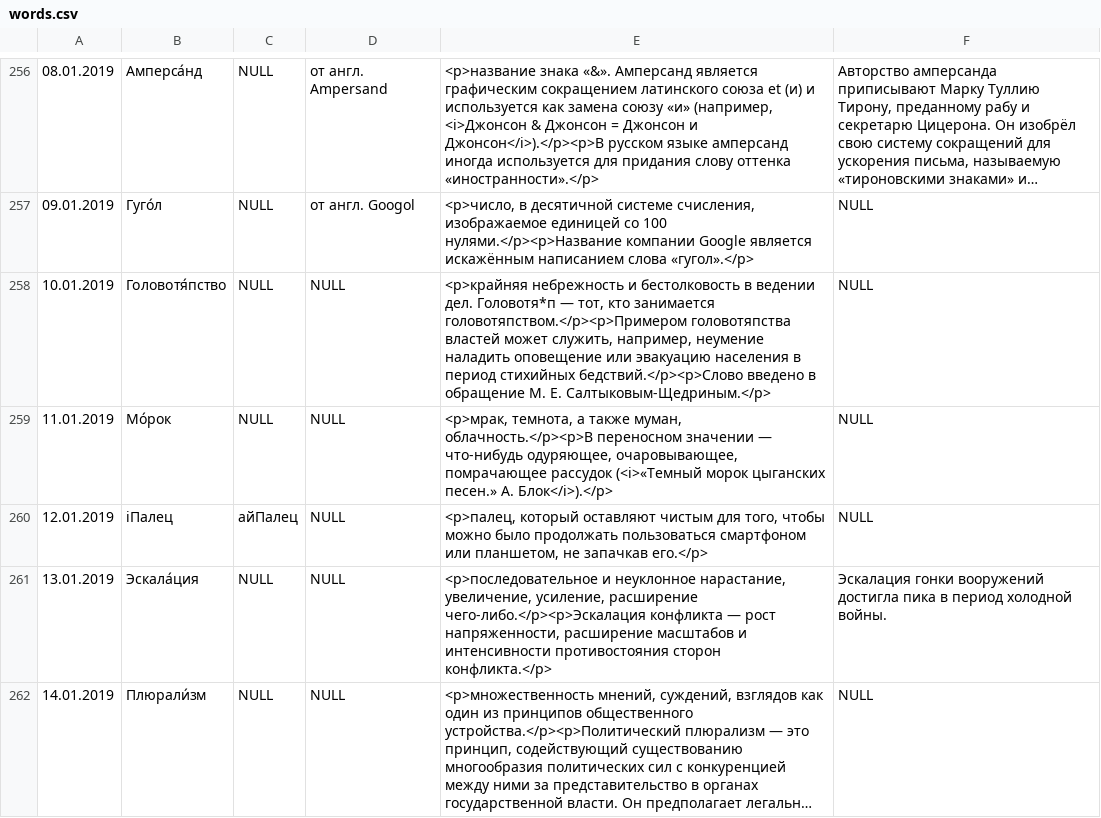
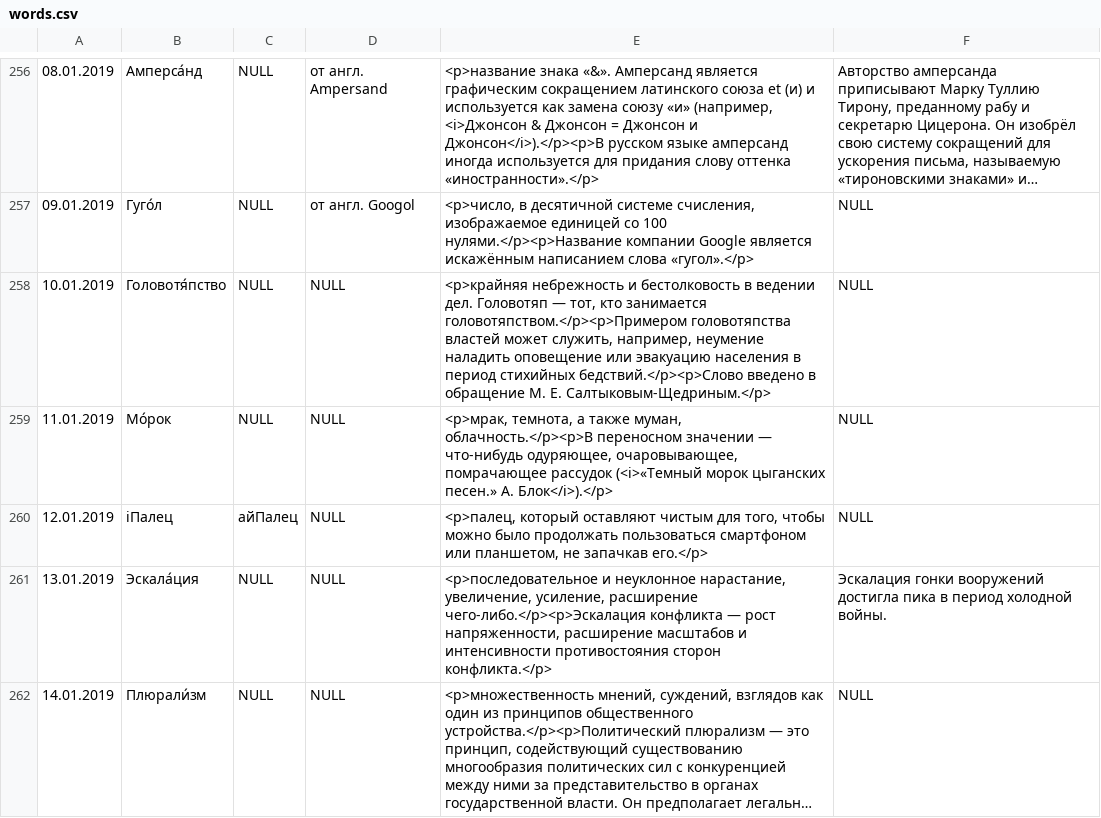
Before and after one commit to RomNov/words2, a CSV file: app/src/main/res/raw/words.csv, drawn as a sheet; only a part is shown, gaps mark what is left out; long unchanged cells end in …; the diff covers the shown part only.

```diff
--- a/app/src/main/res/raw/words.csv
+++ b/app/src/main/res/raw/words.csv
@@ -257,3 +257,3 @@
 09.01.2019;Гуго́л;NULL;от англ. Googol;<p>число, в десятичной системе счисления, изображаемое единицей со 100 нулями.</p><p>Название компании Google является искажённым написанием слова «гугол».</p>;NULL
-10.01.2019;Головотя́пство;NULL;NULL;<p>крайняя небрежность и бестолковость в ведении дел. Головотя*п — тот, кто занимается головотяпством.</p><p>Примером головотяпства властей может служить, например, неумение наладить оповещение или эвакуацию населения в период стихийных бедствий.</p><p>Слово введено в обращение М. Е. Салтыковым-Щедриным.</p>;NULL
+10.01.2019;Головотя́пство;NULL;NULL;<p>крайняя небрежность и бестолковость в ведении дел. Головотяп — тот, кто занимается головотяпством.</p><p>Примером головотяпства властей может служить, например, неумение наладить оповещение или эвакуацию населения в период стихийных бедствий.</p><p>Слово введено в обращение М. Е. Салтыковым-Щедриным.</p>;NULL
 11.01.2019;Мо́рок;NULL;NULL;<p>мрак, темнота, а также муман, облачность.</p><p>В переносном значении — что-нибудь одуряющее, очаровывающее, помрачающее рассудок (<i>«Темный морок цыганских песен.» А. Блок</i>).</p>;NULL
```
Also changed, not shown: 22 edited cells elsewhere in this file, 2 other files.
